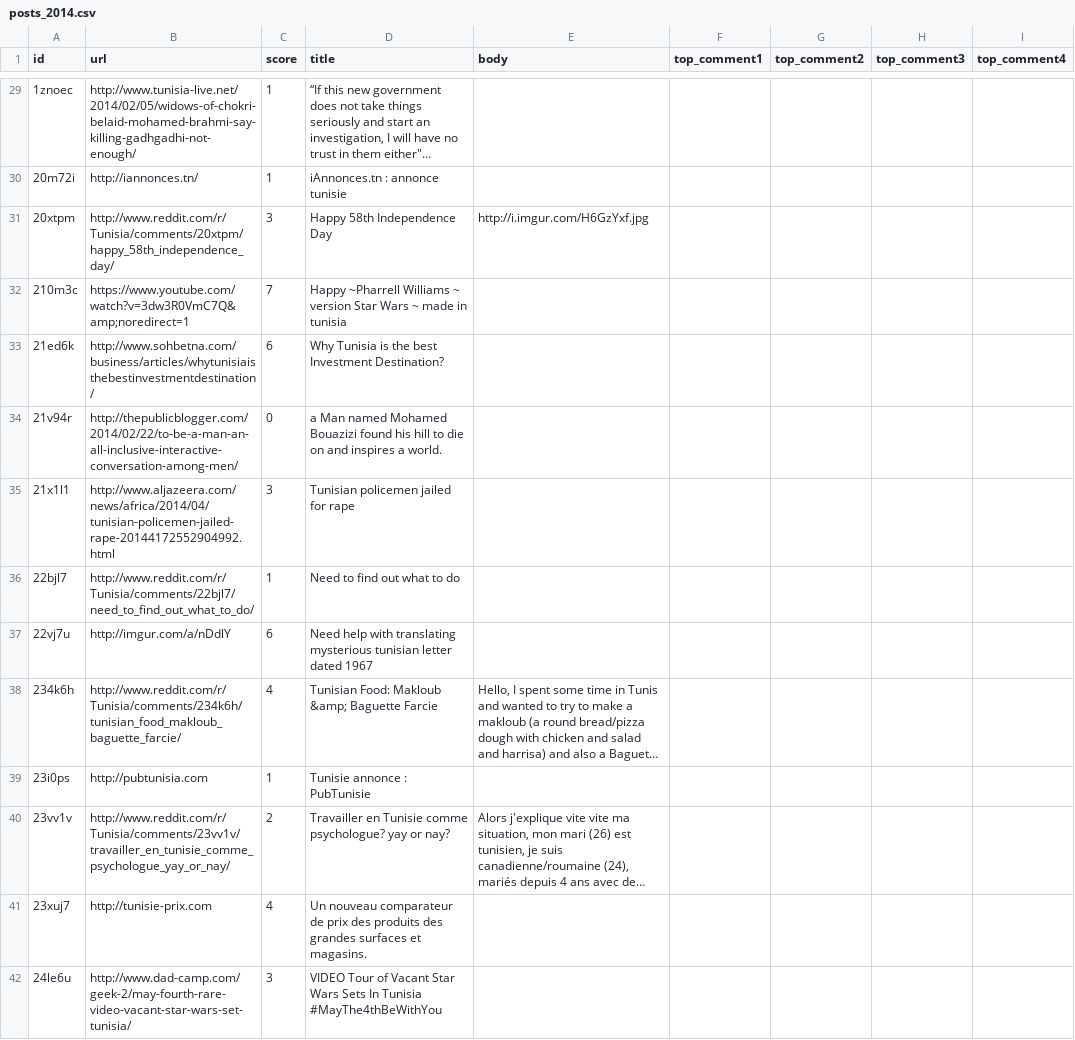
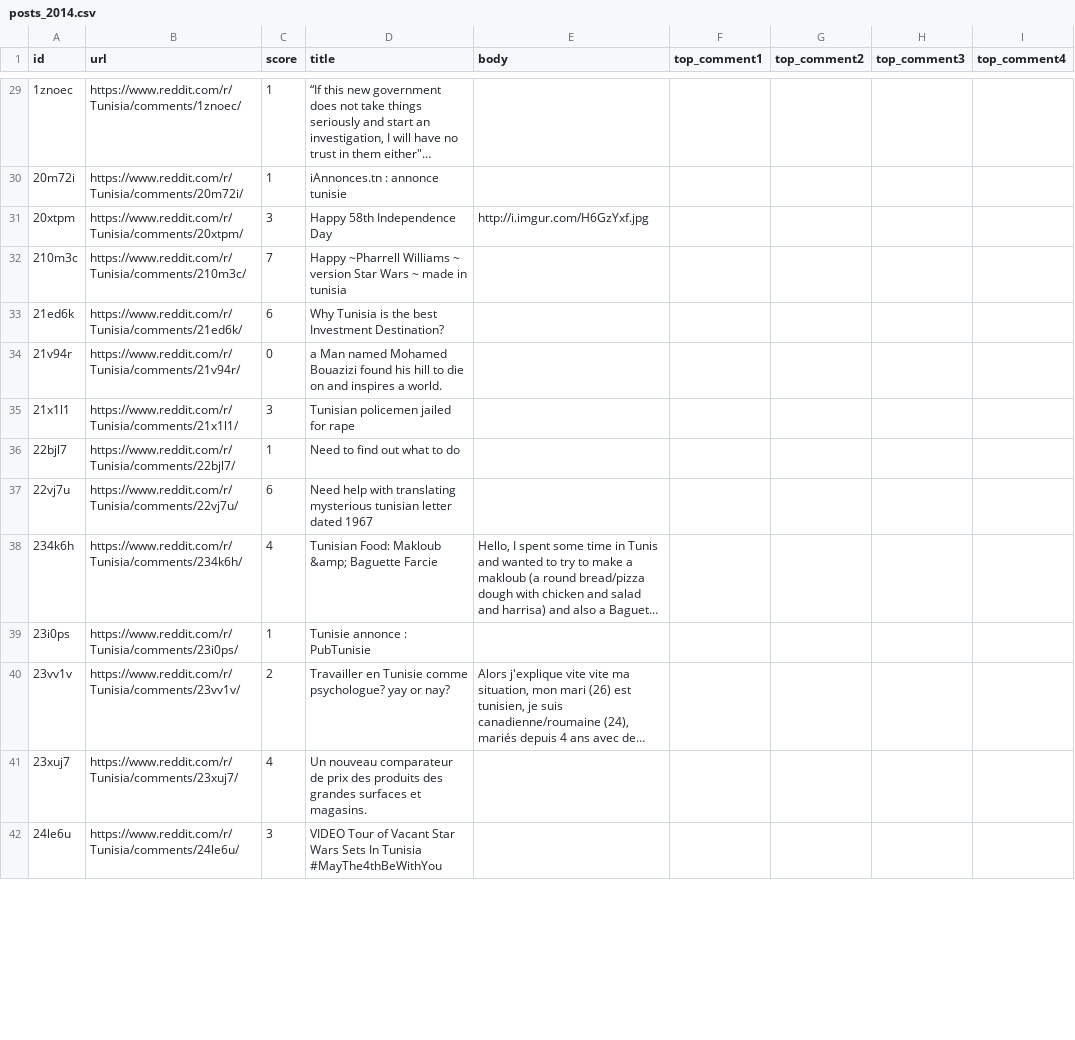
Before and after one commit to TheLime1/TN_reddit_dataset, a CSV file: data/posts_2014.csv, drawn as a sheet; only a part is shown, gaps mark what is left out; long unchanged cells end in …; the diff covers the shown part only; the diff names each change by its address in the sheet, - before the commit and + after, or states it on an @@ line.

```diff
--- a/data/posts_2014.csv
+++ b/data/posts_2014.csv
-B29 (url): http://www.tunisia-live.net/2014/02/05/widows-of-chokri-belaid-mohamed-brahmi-say-killing-gadhgadhi-not-enough/
+B29 (url): https://www.reddit.com/r/Tunisia/comments/1znoec/
-B30 (url): http://iannonces.tn/
+B30 (url): https://www.reddit.com/r/Tunisia/comments/20m72i/
-B31 (url): http://www.reddit.com/r/Tunisia/comments/20xtpm/happy_58th_independence_day/
+B31 (url): https://www.reddit.com/r/Tunisia/comments/20xtpm/
-B32 (url): https://www.youtube.com/watch?v=3dw3R0VmC7Q&amp;noredirect=1
+B32 (url): https://www.reddit.com/r/Tunisia/comments/210m3c/
-B33 (url): http://www.sohbetna.com/business/articles/whytunisiaisthebestinvestmentdestination/
+B33 (url): https://www.reddit.com/r/Tunisia/comments/21ed6k/
-B34 (url): http://thepublicblogger.com/2014/02/22/to-be-a-man-an-all-inclusive-interactive-conversation-among-men/
+B34 (url): https://www.reddit.com/r/Tunisia/comments/21v94r/
-B35 (url): http://www.aljazeera.com/news/africa/2014/04/tunisian-policemen-jailed-rape-20144172552904992.html
+B35 (url): https://www.reddit.com/r/Tunisia/comments/21x1l1/
-B36 (url): http://www.reddit.com/r/Tunisia/comments/22bjl7/need_to_find_out_what_to_do/
+B36 (url): https://www.reddit.com/r/Tunisia/comments/22bjl7/
-B37 (url): http://imgur.com/a/nDdlY
+B37 (url): https://www.reddit.com/r/Tunisia/comments/22vj7u/
-B38 (url): http://www.reddit.com/r/Tunisia/comments/234k6h/tunisian_food_makloub_baguette_farcie/
+B38 (url): https://www.reddit.com/r/Tunisia/comments/234k6h/
-B39 (url): http://pubtunisia.com
+B39 (url): https://www.reddit.com/r/Tunisia/comments/23i0ps/
-B40 (url): http://www.reddit.com/r/Tunisia/comments/23vv1v/travailler_en_tunisie_comme_psychologue_yay_or_nay/
+B40 (url): https://www.reddit.com/r/Tunisia/comments/23vv1v/
-B41 (url): http://tunisie-prix.com
+B41 (url): https://www.reddit.com/r/Tunisia/comments/23xuj7/
-B42 (url): http://www.dad-camp.com/geek-2/may-fourth-rare-video-vacant-star-wars-set-tunisia/
+B42 (url): https://www.reddit.com/r/Tunisia/comments/24le6u/
```
Also changed, not shown: 139 edited cells elsewhere in this file, data/posts_2009.csv, data/posts_2011.csv, 13 other files.
